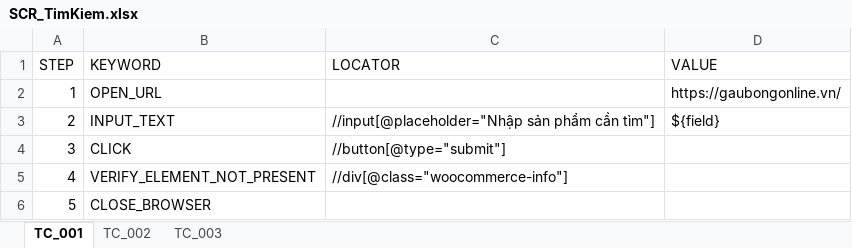
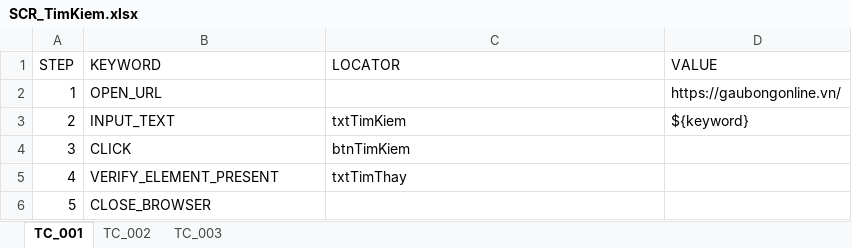
Before and after one commit to LeThiAnh06042004/DoAn4, an Excel workbook: scripts/DoAn4_Bemori/AI/TestCase/scripts/SCR/SCR_TimKiem.xlsx, sheet TC_001, drawn as a sheet; values as stored, in another font and other column widths than the file's, no borders; the diff names each change by its address in the sheet, - before the commit and + after, or states it on an @@ line.

```diff
--- a/scripts/DoAn4_Bemori/AI/TestCase/scripts/SCR/SCR_TimKiem.xlsx (sheet TC_001)
+++ b/scripts/DoAn4_Bemori/AI/TestCase/scripts/SCR/SCR_TimKiem.xlsx (sheet TC_001)
-C3 (LOCATOR): //input[@placeholder="Nhập sản phẩm cần tìm"]
+C3 (LOCATOR): txtTimKiem
-D3 (VALUE): ${field}
+D3 (VALUE): ${keyword}
-C4 (LOCATOR): //button[@type="submit"]
+C4 (LOCATOR): btnTimKiem
-B5 (KEYWORD): VERIFY_ELEMENT_NOT_PRESENT
+B5 (KEYWORD): VERIFY_ELEMENT_PRESENT
-C5 (LOCATOR): //div[@class="woocommerce-info"]
+C5 (LOCATOR): txtTimThay
```
Also changed, not shown: sheet TC_003, sheet TC_002, scripts/DoAn4_Bemori/AI/TestCase/Sample_TestCase.xlsx, 4 other files.
